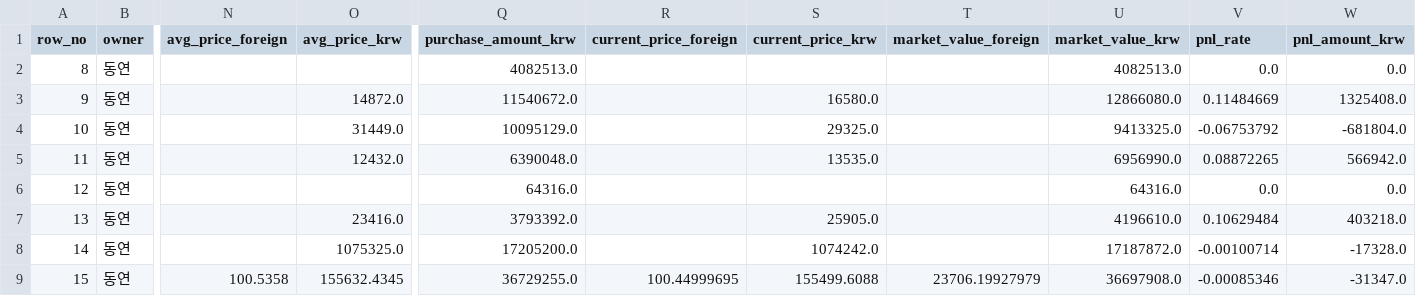
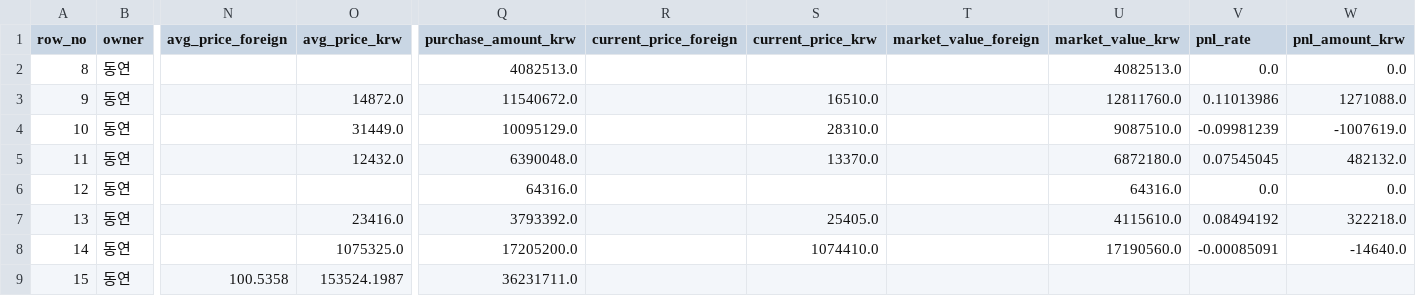
Before and after one commit to Wandongkee/portfolio-dashboard, a CSV file: web_data/portfolio_holdings.csv, drawn as a sheet; only a part is shown, gaps mark what is left out; the diff covers the shown part only; the diff names each change by its address in the sheet, - before the commit and + after, or states it on an @@ line.

Commit message:
Update portfolio data 2026-06-10 16:47:16

```diff
--- a/web_data/portfolio_holdings.csv
+++ b/web_data/portfolio_holdings.csv
-S3 (current_price_krw): 16580.0
+S3 (current_price_krw): 16510.0
-U3 (market_value_krw): 12866080.0
+U3 (market_value_krw): 12811760.0
-V3 (pnl_rate): 0.11484669
+V3 (pnl_rate): 0.11013986
-W3 (pnl_amount_krw): 1325408.0
+W3 (pnl_amount_krw): 1271088.0
-S4 (current_price_krw): 29325.0
+S4 (current_price_krw): 28310.0
-U4 (market_value_krw): 9413325.0
+U4 (market_value_krw): 9087510.0
-V4 (pnl_rate): -0.06753792
+V4 (pnl_rate): -0.09981239
-W4 (pnl_amount_krw): -681804.0
+W4 (pnl_amount_krw): -1007619.0
-S5 (current_price_krw): 13535.0
+S5 (current_price_krw): 13370.0
-U5 (market_value_krw): 6956990.0
+U5 (market_value_krw): 6872180.0
-V5 (pnl_rate): 0.08872265
+V5 (pnl_rate): 0.07545045
-W5 (pnl_amount_krw): 566942.0
+W5 (pnl_amount_krw): 482132.0
-S7 (current_price_krw): 25905.0
+S7 (current_price_krw): 25405.0
-U7 (market_value_krw): 4196610.0
+U7 (market_value_krw): 4115610.0
-V7 (pnl_rate): 0.10629484
+V7 (pnl_rate): 0.08494192
-W7 (pnl_amount_krw): 403218.0
+W7 (pnl_amount_krw): 322218.0
-S8 (current_price_krw): 1074242.0
+S8 (current_price_krw): 1074410.0
-U8 (market_value_krw): 17187872.0
+U8 (market_value_krw): 17190560.0
-V8 (pnl_rate): -0.00100714
+V8 (pnl_rate): -0.00085091
-W8 (pnl_amount_krw): -17328.0
+W8 (pnl_amount_krw): -14640.0
-O9 (avg_price_krw): 155632.4345
+O9 (avg_price_krw): 153524.1987
-Q9 (purchase_amount_krw): 36729255.0
+Q9 (purchase_amount_krw): 36231711.0
-R9 (current_price_foreign): 100.44999695
+R9 (current_price_foreign): (empty)
-S9 (current_price_krw): 155499.6088
+S9 (current_price_krw): (empty)
-T9 (market_value_foreign): 23706.19927979
+T9 (market_value_foreign): (empty)
-U9 (market_value_krw): 36697908.0
+U9 (market_value_krw): (empty)
-V9 (pnl_rate): -0.00085346
+V9 (pnl_rate): (empty)
-W9 (pnl_amount_krw): -31347.0
+W9 (pnl_amount_krw): (empty)
```
Also changed, not shown: 139 edited cells elsewhere in this file, web_data/portfolio_summary.csv, 2 other files.
